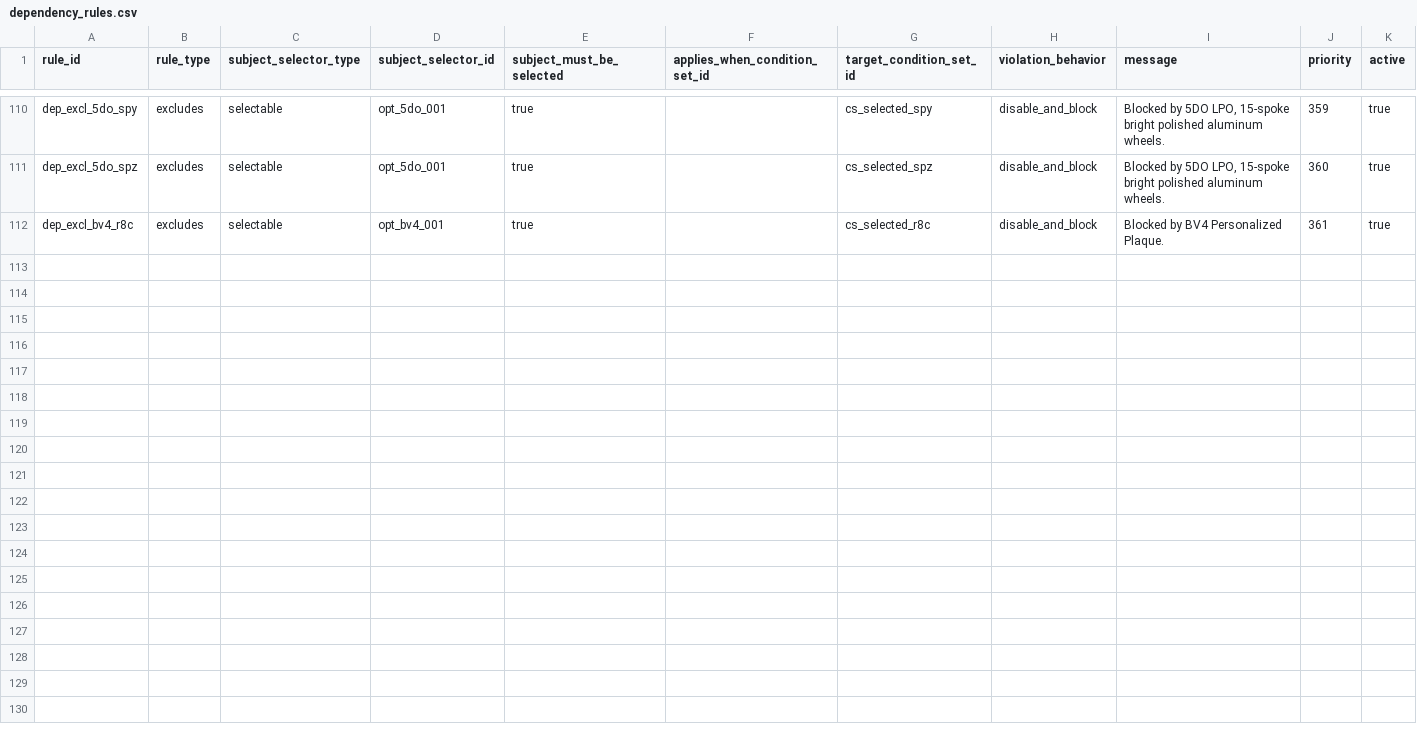
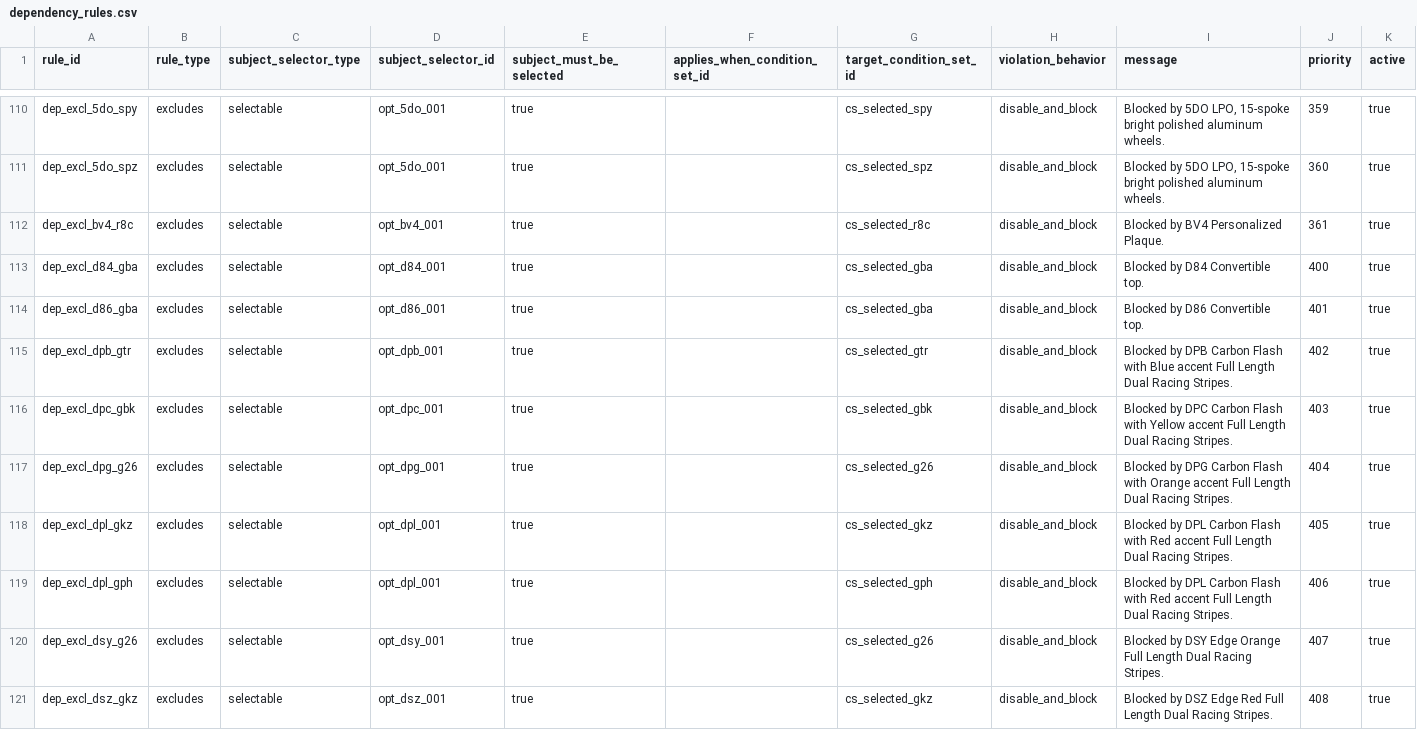
Before and after one commit to seanzmc/27vette, a CSV file: data/stingray/logic/dependency_rules.csv, drawn as a sheet; only a part is shown, gaps mark what is left out; the diff covers the shown part only; the diff names each change by its address in the sheet, - before the commit and + after, or states it on an @@ line.

Commit message:
Updates paint compatibility to projected-owned rules
Moves stripe and roof paint exclusions into dependency rules so compatibility is enforced through projected-owned logic instead of preserved manifest boundaries.

Refreshes the related census and projection expectations to match the newly migrated paint selection sets and dependency counts.

```diff
--- a/data/stingray/logic/dependency_rules.csv
+++ b/data/stingray/logic/dependency_rules.csv
+row 113: dep_excl_d84_gba | excludes | selectable | opt_d84_001 | true |  | cs_selected_gba | disable_and_block | Blocked by D84 Convertible top. | 400 | true
+row 114: dep_excl_d86_gba | excludes | selectable | opt_d86_001 | true |  | cs_selected_gba | disable_and_block | Blocked by D86 Convertible top. | 401 | true
+row 115: dep_excl_dpb_gtr | excludes | selectable | opt_dpb_001 | true |  | cs_selected_gtr | disable_and_block | Blocked by DPB Carbon Flash with Blue accent Full Length Dual Racing Stripes. | 402 | true
+row 116: dep_excl_dpc_gbk | excludes | selectable | opt_dpc_001 | true |  | cs_selected_gbk | disable_and_block | Blocked by DPC Carbon Flash with Yellow accent Full Length Dual Racing Stripes. | 403 | true
+row 117: dep_excl_dpg_g26 | excludes | selectable | opt_dpg_001 | true |  | cs_selected_g26 | disable_and_block | Blocked by DPG Carbon Flash with Orange accent Full Length Dual Racing Stripes. | 404 | true
+row 118: dep_excl_dpl_gkz | excludes | selectable | opt_dpl_001 | true |  | cs_selected_gkz | disable_and_block | Blocked by DPL Carbon Flash with Red accent Full Length Dual Racing Stripes. | 405 | true
+row 119: dep_excl_dpl_gph | excludes | selectable | opt_dpl_001 | true |  | cs_selected_gph | disable_and_block | Blocked by DPL Carbon Flash with Red accent Full Length Dual Racing Stripes. | 406 | true
+row 120: dep_excl_dsy_g26 | excludes | selectable | opt_dsy_001 | true |  | cs_selected_g26 | disable_and_block | Blocked by DSY Edge Orange Full Length Dual Racing Stripes. | 407 | true
+row 121: dep_excl_dsz_gkz | excludes | selectable | opt_dsz_001 | true |  | cs_selected_gkz | disable_and_block | Blocked by DSZ Edge Red Full Length Dual Racing Stripes. | 408 | true
```
Also changed, not shown: 9 added rows elsewhere in this file, data/stingray/logic/condition_sets.csv, data/stingray/logic/condition_terms.csv, 7 other files.
